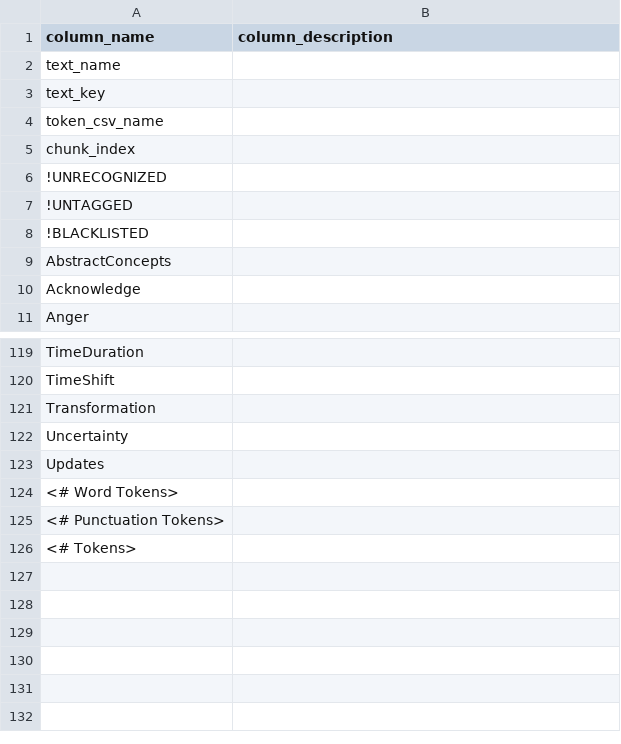
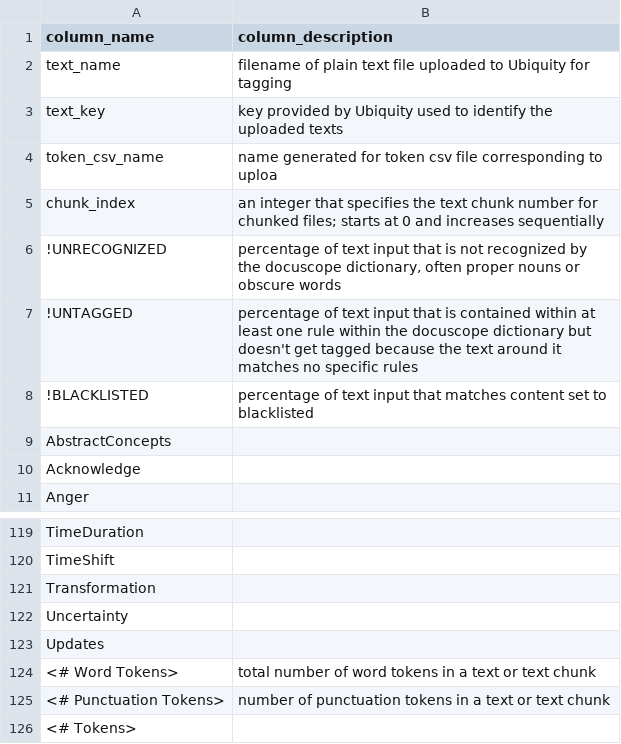
Before and after one commit to uwgraphics/VEP-corpora, a CSV file: metadata_columns_UbiquityMaster.csv, drawn as a sheet; only a part is shown, gaps mark what is left out.

Commit message:
added descriptions for Ubiq metadata headers

```diff
--- a/metadata_columns_UbiquityMaster.csv
+++ b/metadata_columns_UbiquityMaster.csv
@@ -1,9 +1,9 @@
 column_name,column_description
-text_name,
-text_key,
-token_csv_name,
-chunk_index,
-!UNRECOGNIZED,
-!UNTAGGED,
-!BLACKLISTED,
+text_name,filename of plain text file uploaded to Ubiquity for tagging
+text_key,key provided by Ubiquity used to identify the uploaded texts
+token_csv_name,name generated for token csv file corresponding to uploa
+chunk_index,an integer that specifies the text chunk number for chunked files; starts at 0 and increases sequentially
+!UNRECOGNIZED,"percentage of text input that is not recognized by the docuscope dictionary, often proper nouns or obscure words"
+!UNTAGGED,percentage of text input that is contained within at least one rule within the docuscope dictionary but doesn't get tagged because the text around it matches no specific rules
+!BLACKLISTED,percentage of text input that matches content set to blacklisted
 AbstractConcepts,
@@ -123,4 +123,4 @@ Uncertainty,
 Updates,
-<# Word Tokens>,
-<# Punctuation Tokens>,
+<# Word Tokens>,total number of word tokens in a text or text chunk
+<# Punctuation Tokens>,number of punctuation tokens in a text or text chunk
 <# Tokens>,
```
